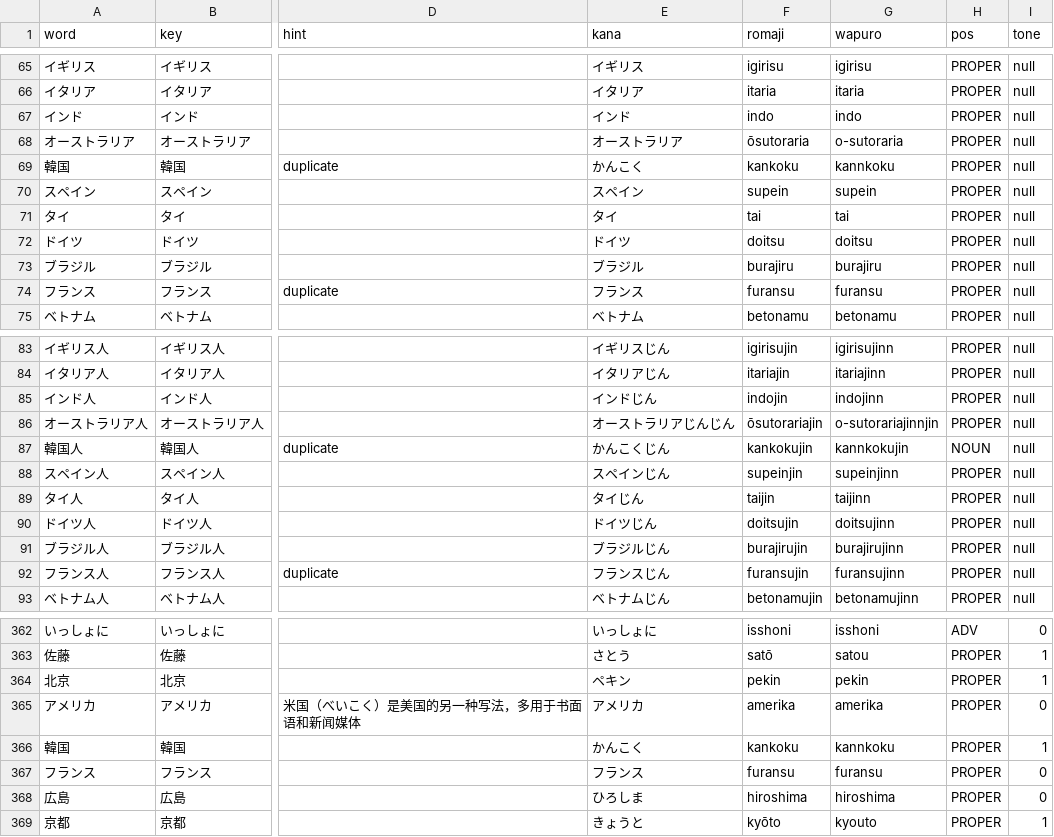
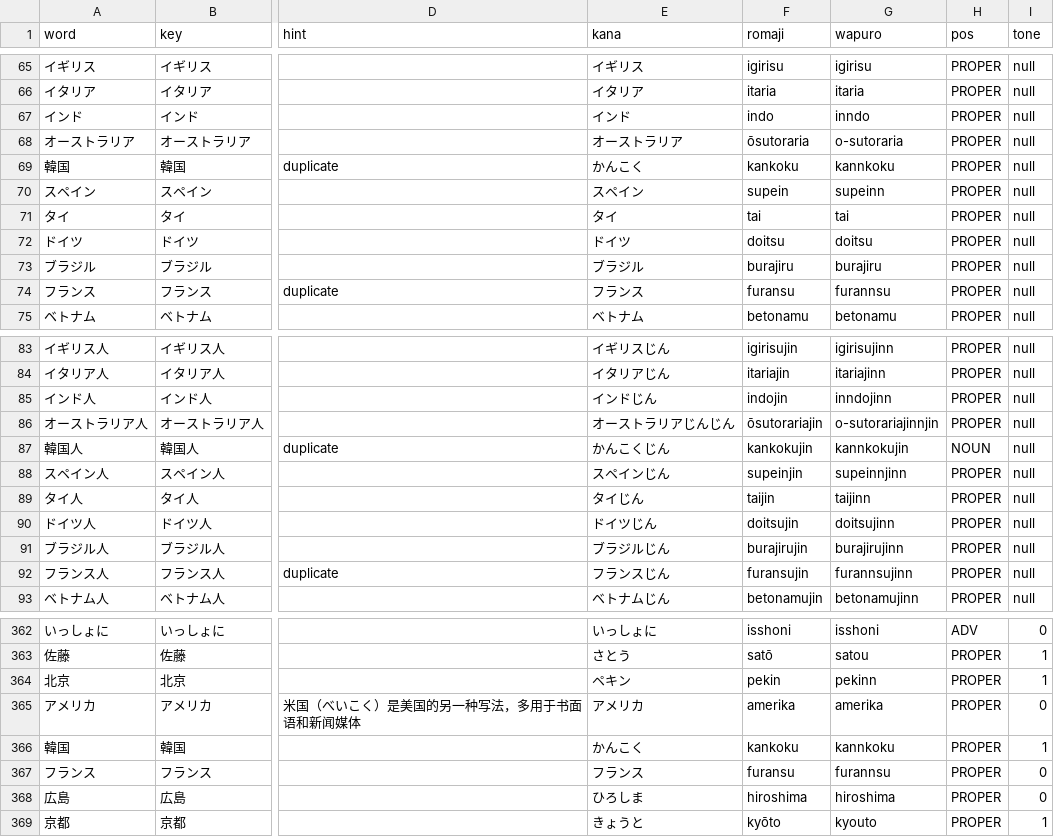
Before and after one commit to poifuture/poigoi, a CSV file: app/spider/BiaozhunRibenyuValidate.csv, drawn as a sheet; only a part is shown, gaps mark what is left out; the diff covers the shown part only; the diff names each change by its address in the sheet, - before the commit and + after, or states it on an @@ line.

Commit message:
Fix katakana wapuro

```diff
--- a/app/spider/BiaozhunRibenyuValidate.csv
+++ b/app/spider/BiaozhunRibenyuValidate.csv
-G67 (wapuro): indo
+G67 (wapuro): inndo
-G70 (wapuro): supein
+G70 (wapuro): supeinn
-G74 (wapuro): furansu
+G74 (wapuro): furannsu
-G85 (wapuro): indojinn
+G85 (wapuro): inndojinn
-G88 (wapuro): supeinjinn
+G88 (wapuro): supeinnjinn
-G92 (wapuro): furansujinn
+G92 (wapuro): furannsujinn
-G364 (wapuro): pekin
+G364 (wapuro): pekinn
-G367 (wapuro): furansu
+G367 (wapuro): furannsu
```
Also changed, not shown: 30 edited cells elsewhere in this file, 3 other files.
